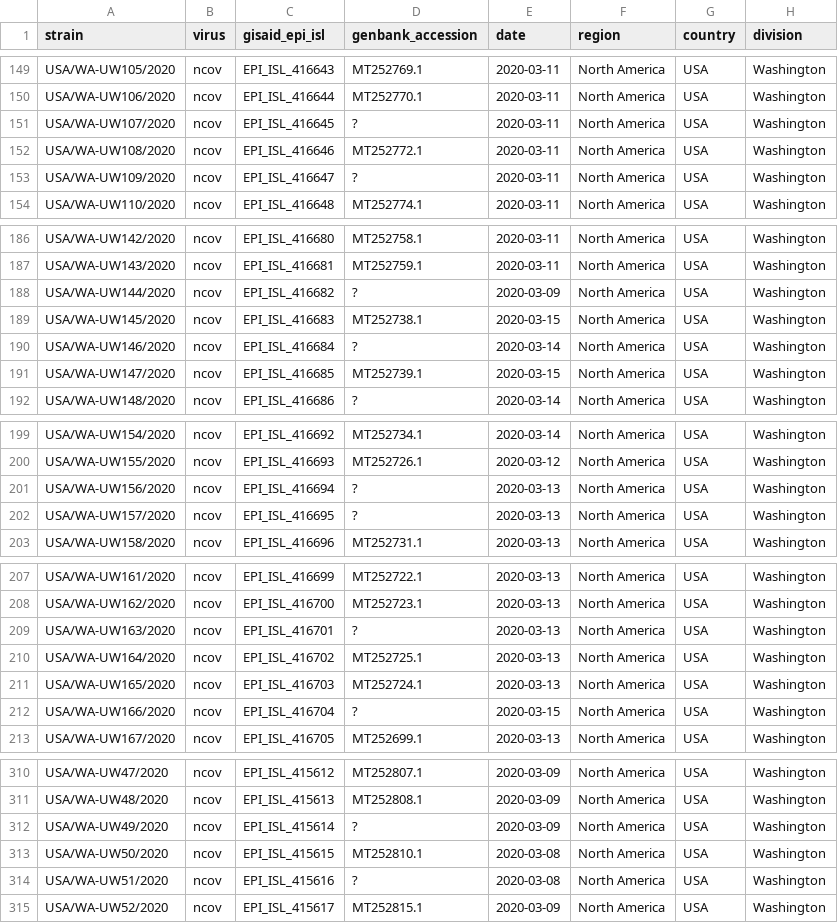
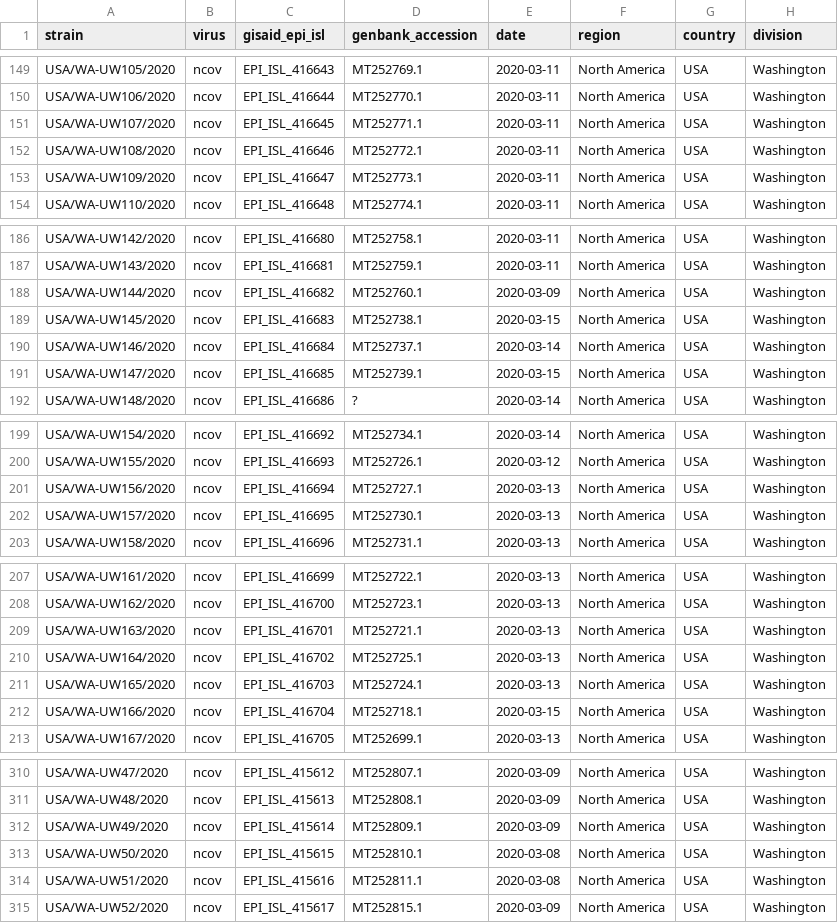
Before and after one commit to blab/ncov-cryptic-transmission, a TSV file: data/metadata.tsv, drawn as a sheet; only a part is shown, gaps mark what is left out; the diff covers the shown part only; the diff names each change by its address in the sheet, - before the commit and + after, or states it on an @@ line.

Commit message:
Update metadata with additional GenBank accessions
Additional GenBank accessions for 38 sequences found through searching
the strain name via https://www.ncbi.nlm.nih.gov/nuccore.

I made sure the strain name, collection date, and lab/authors matched.

```diff
--- a/data/metadata.tsv
+++ b/data/metadata.tsv
-D151 (genbank_accession): ?
+D151 (genbank_accession): MT252771.1
-D153 (genbank_accession): ?
+D153 (genbank_accession): MT252773.1
-D188 (genbank_accession): ?
+D188 (genbank_accession): MT252760.1
-D190 (genbank_accession): ?
+D190 (genbank_accession): MT252737.1
-D201 (genbank_accession): ?
+D201 (genbank_accession): MT252727.1
-D202 (genbank_accession): ?
+D202 (genbank_accession): MT252730.1
-D209 (genbank_accession): ?
+D209 (genbank_accession): MT252721.1
-D212 (genbank_accession): ?
+D212 (genbank_accession): MT252718.1
-D312 (genbank_accession): ?
+D312 (genbank_accession): MT252809.1
-D314 (genbank_accession): ?
+D314 (genbank_accession): MT252811.1
```
Also changed, not shown: 28 edited cells elsewhere in this file.
